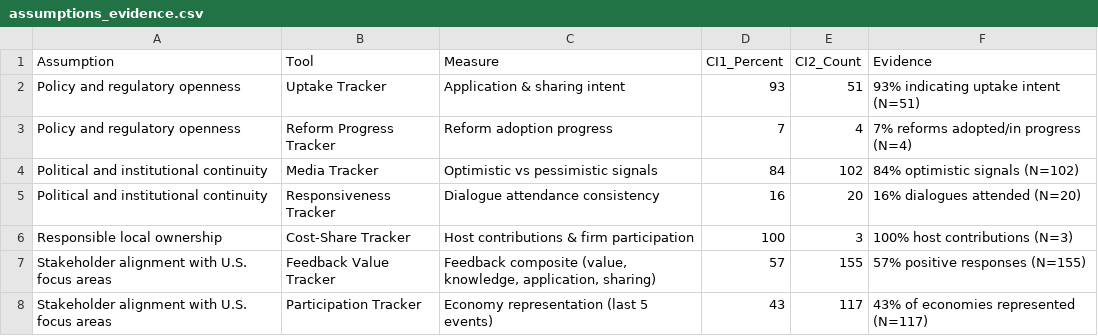
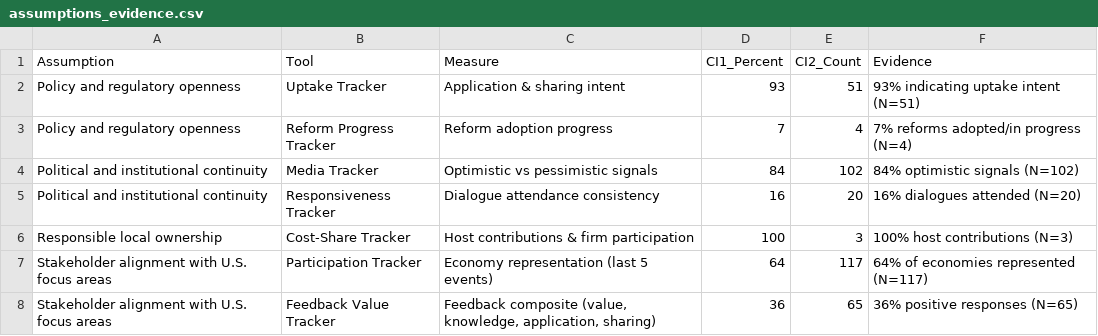
Before and after one commit to usapecrise/US-APEC-RISE-Risk-Monitoring-Suite, a CSV file: assumptions_evidence.csv, drawn as a sheet.

```diff
--- a/assumptions_evidence.csv
+++ b/assumptions_evidence.csv
@@ -6,3 +6,3 @@ Political and institutional continuity,Responsiveness Tracker,Dialogue attendanc
 Responsible local ownership,Cost-Share Tracker,Host contributions & firm participation,100,3,100% host contributions (N=3)
-Stakeholder alignment with U.S. focus areas,Feedback Value Tracker,"Feedback composite (value, knowledge, application, sharing)",57,155,57% positive responses (N=155)
-Stakeholder alignment with U.S. focus areas,Participation Tracker,Economy representation (last 5 events),43,117,43% of economies represented (N=117)
+Stakeholder alignment with U.S. focus areas,Participation Tracker,Economy representation (last 5 events),64,117,64% of economies represented (N=117)
+Stakeholder alignment with U.S. focus areas,Feedback Value Tracker,"Feedback composite (value, knowledge, application, sharing)",36,65,36% positive responses (N=65)
```
Also changed, not shown: assumptions_status_cards.csv, person_hours_totals_combined.csv, 36 other files.
